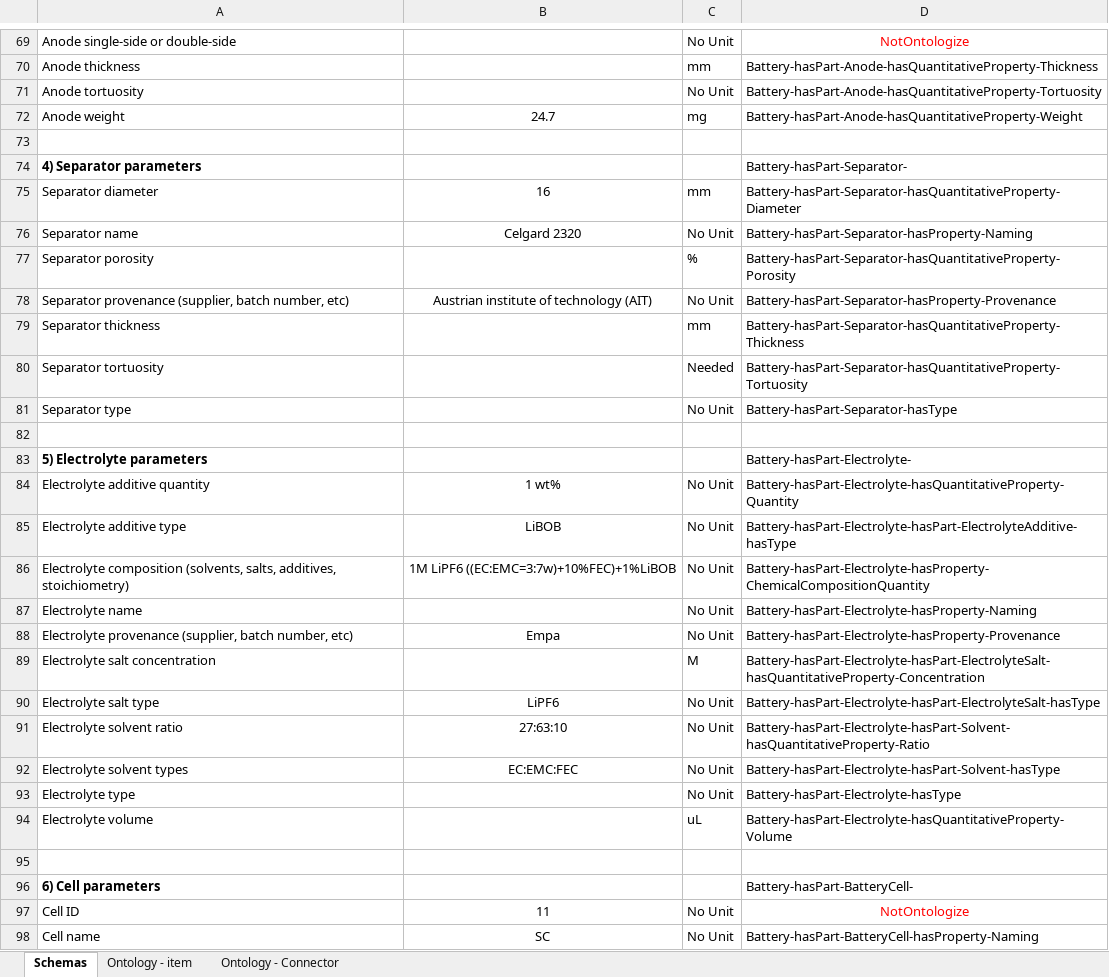
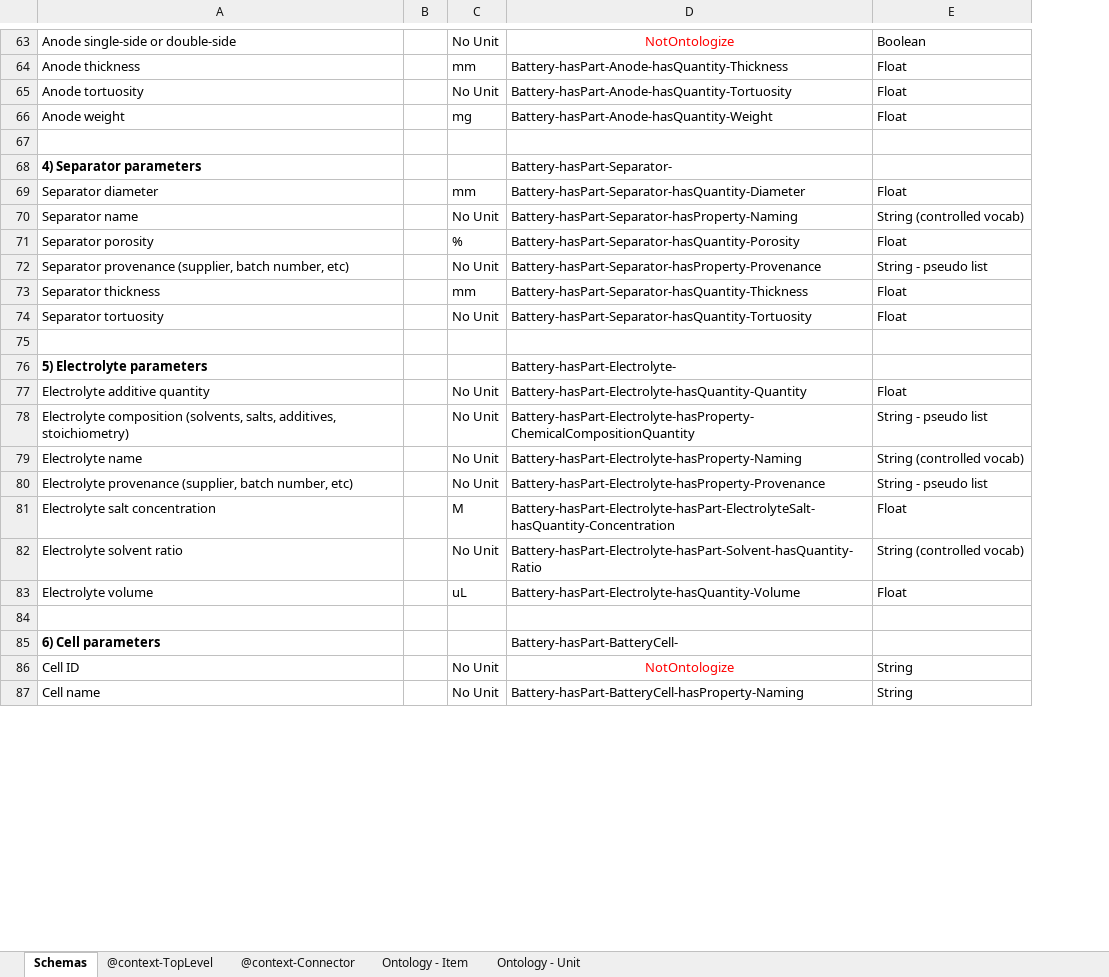
Before and after one commit to ord-premise/metadata-batteries, an Excel workbook: coin_cell_battery_schemas.xlsx, sheet Schemas, drawn as a sheet; only a part is shown, gaps mark what is left out; values as stored, in another font and other column widths than the file's, no borders; table styles not drawn; removed rows and columns are numbered as before the commit, all else as after; the diff covers the shown part only; the diff names each change by its address in the sheet, - before the commit and + after, or states it on an @@ line.

Commit message:
Update the new version of the converter and the schemas

```diff
--- a/coin_cell_battery_schemas.xlsx (sheet Schemas)
+++ b/coin_cell_battery_schemas.xlsx (sheet Schemas)
-sheet tab: Ontology - item
-sheet tab: Ontology - Connector
+sheet tab: @context-TopLevel
+sheet tab: @context-Connector
+sheet tab: Ontology - Item
+sheet tab: Ontology - Unit
-column B, rows 72-78: 24.7 |  |  | 16 | Celgard 2320 |  | Austrian institute of technology (AIT); row 84: 1 wt%; rows 86-88: 1M LiPF6 ((EC:EMC=3:7w)+10%FEC)+1%LiBOB |  | Empa; row 91: 27:63:10; rows 97-98: 11 | SC
+column B, empty
+column E, rows 63-87: Boolean | Float | Float | Float |  |  | Float | String (controlled vocab) | Float | String - pseudo list | Float | Float |  |  | Float | String - pseudo list | String (controlled vocab) | String - pseudo list | Float | String (controlled vocab) | Float |  |  | String | String
-D64: Battery-hasPart-Anode-hasQuantitativeProperty-Thickness
+D64: Battery-hasPart-Anode-hasQuantity-Thickness
-D65: Battery-hasPart-Anode-hasQuantitativeProperty-Tortuosity
+D65: Battery-hasPart-Anode-hasQuantity-Tortuosity
-D66: Battery-hasPart-Anode-hasQuantitativeProperty-Weight
+D66: Battery-hasPart-Anode-hasQuantity-Weight
-D69: Battery-hasPart-Separator-hasQuantitativeProperty-Diameter
+D69: Battery-hasPart-Separator-hasQuantity-Diameter
-D71: Battery-hasPart-Separator-hasQuantitativeProperty-Porosity
+D71: Battery-hasPart-Separator-hasQuantity-Porosity
-D73: Battery-hasPart-Separator-hasQuantitativeProperty-Thickness
+D73: Battery-hasPart-Separator-hasQuantity-Thickness
-C74: Needed
+C74: No Unit
-D74: Battery-hasPart-Separator-hasQuantitativeProperty-Tortuosity
+D74: Battery-hasPart-Separator-hasQuantity-Tortuosity
-row 81: Separator type |  | No Unit | Battery-hasPart-Separator-hasType
-D77: Battery-hasPart-Electrolyte-hasQuantitativeProperty-Quantity
+D77: Battery-hasPart-Electrolyte-hasQuantity-Quantity
-row 85: Electrolyte additive type | LiBOB | No Unit | Battery-hasPart-Electrolyte-hasPart-ElectrolyteAdditive-hasType
-D81: Battery-hasPart-Electrolyte-hasPart-ElectrolyteSalt-hasQuantitativeProperty-Concentration
+D81: Battery-hasPart-Electrolyte-hasPart-ElectrolyteSalt-hasQuantity-Concentration
-row 90: Electrolyte salt type | LiPF6 | No Unit | Battery-hasPart-Electrolyte-hasPart-ElectrolyteSalt-hasType
-D82: Battery-hasPart-Electrolyte-hasPart-Solvent-hasQuantitativeProperty-Ratio
+D82: Battery-hasPart-Electrolyte-hasPart-Solvent-hasQuantity-Ratio
-row 92: Electrolyte solvent types | EC:EMC:FEC | No Unit | Battery-hasPart-Electrolyte-hasPart-Solvent-hasType
-row 93: Electrolyte type |  | No Unit | Battery-hasPart-Electrolyte-hasType
-D83: Battery-hasPart-Electrolyte-hasQuantitativeProperty-Volume
+D83: Battery-hasPart-Electrolyte-hasQuantity-Volume
```
Also changed, not shown: 7 removed rows and 28 edited cells elsewhere in this sheet, formulas that keep their value, 1 other file.
